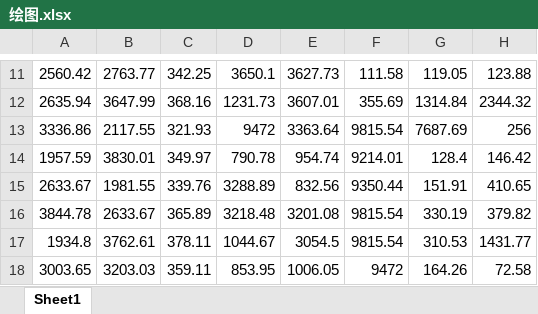
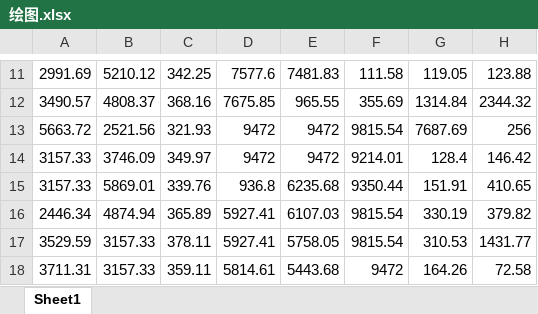
Before and after one commit to Hoit-23o2/HoitOS, an Excel workbook: Src/test-res/basic_io_bw/绘图.xlsx, sheet Sheet1, drawn as a sheet; only a part is shown, gaps mark what is left out; values as stored, in another font and other column widths than the file's, no borders; charts and pictures not drawn; the diff covers the shown part only; the diff names each change by its address in the sheet, - before the commit and + after, or states it on an @@ line.

```diff
--- a/Src/test-res/basic_io_bw/绘图.xlsx (sheet Sheet1)
+++ b/Src/test-res/basic_io_bw/绘图.xlsx (sheet Sheet1)
-A11: 2560.42
+A11: 2991.69
-B11: 2763.77
+B11: 5210.12
-D11: 3650.1
+D11: 7577.6
-E11: 3627.73
+E11: 7481.83
-A12: 2635.94
+A12: 3490.57
-B12: 3647.99
+B12: 4808.37
-D12: 1231.73
+D12: 7675.85
-E12: 3607.01
+E12: 965.55
-A13: 3336.86
+A13: 5663.72
-B13: 2117.55
+B13: 2521.56
-E13: 3363.64
+E13: 9472
-A14: 1957.59
+A14: 3157.33
-B14: 3830.01
+B14: 3746.09
-D14: 790.78
+D14: 9472
-E14: 954.74
+E14: 9472
-A15: 2633.67
+A15: 3157.33
-B15: 1981.55
+B15: 5869.01
-D15: 3288.89
+D15: 936.8
-E15: 832.56
+E15: 6235.68
-A16: 3844.78
+A16: 2446.34
-B16: 2633.67
+B16: 4874.94
-D16: 3218.48
+D16: 5927.41
-E16: 3201.08
+E16: 6107.03
-A17: 1934.8
+A17: 3529.59
-B17: 3762.61
+B17: 3157.33
-D17: 1044.67
+D17: 5927.41
-E17: 3054.5
+E17: 5758.05
-A18: 3003.65
+A18: 3711.31
-B18: 3203.03
+B18: 3157.33
-D18: 853.95
+D18: 5814.61
-E18: 1006.05
+E18: 5443.68
```
Also changed, not shown: 378 edited cells elsewhere in this sheet, charts or pictures, 4 other files.
